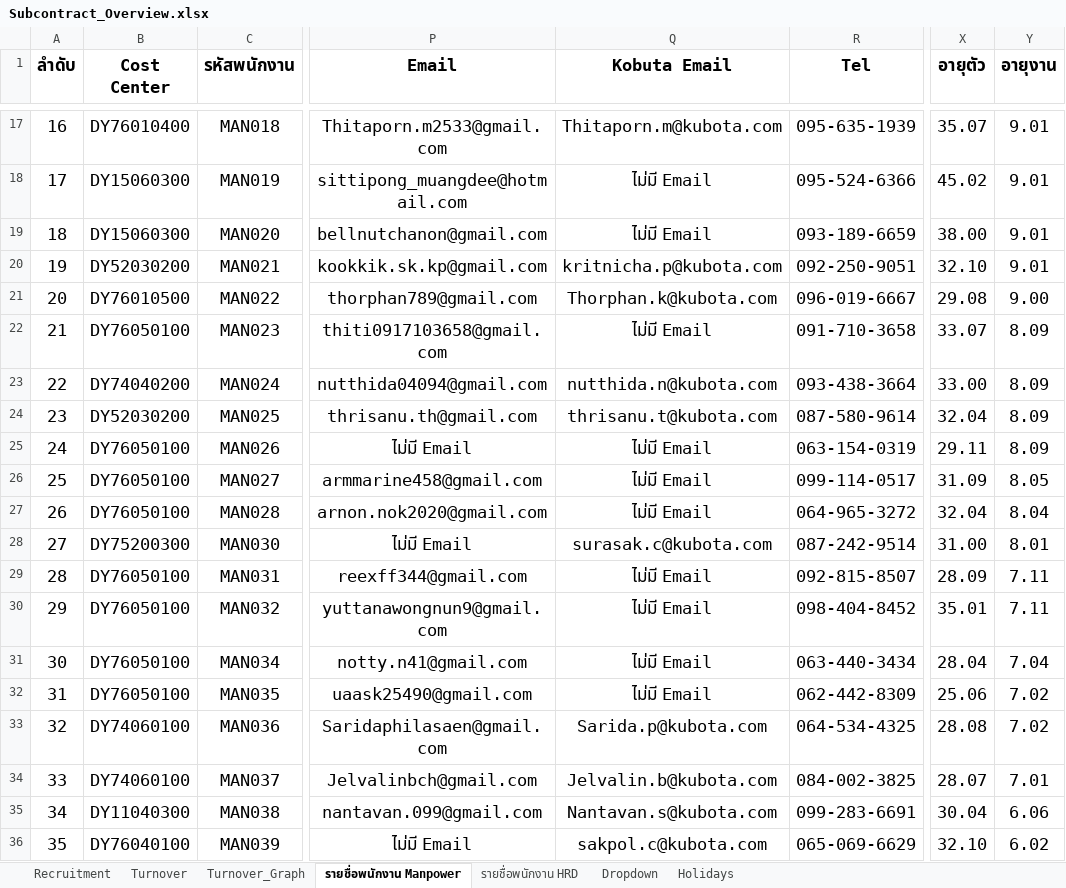
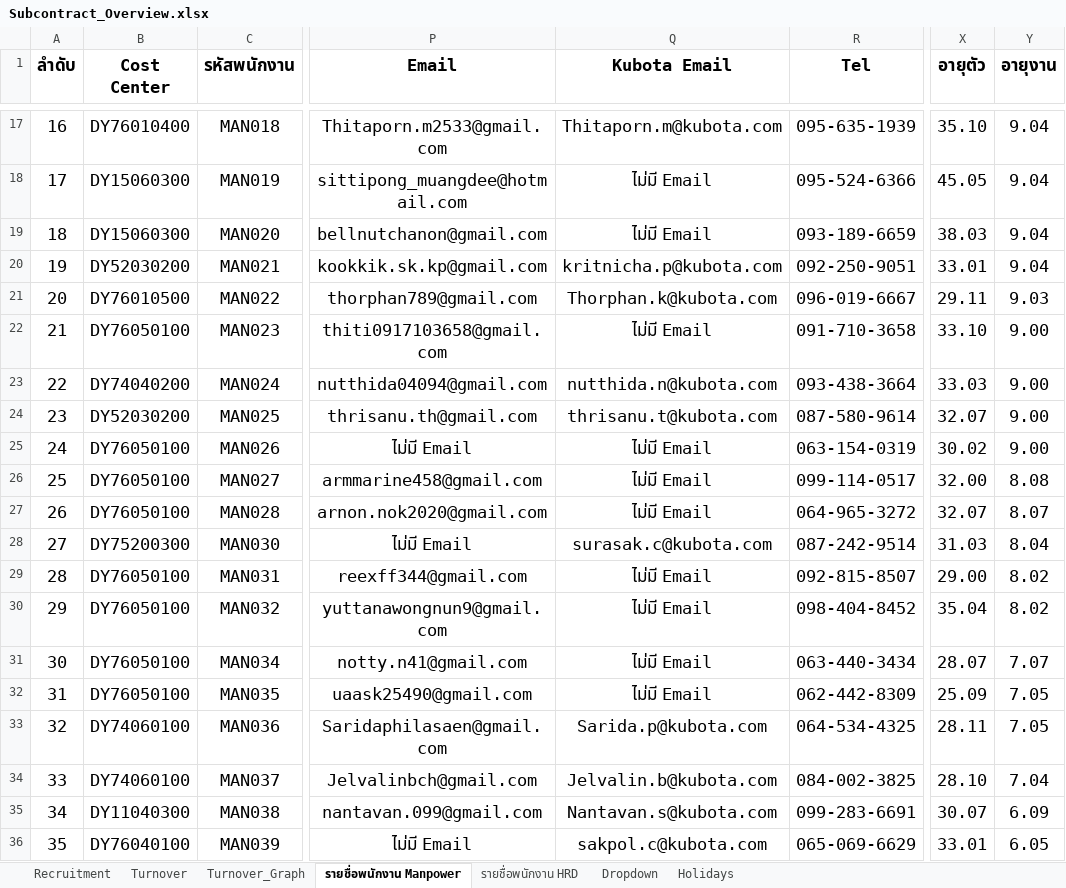
Before and after one commit to lapatj12/Recruitment_Dashboard, an Excel workbook: data/Subcontract_Overview.xlsx, sheet รายชื่อพนักงาน Manpower, drawn as a sheet; only a part is shown, gaps mark what is left out; values as stored, in another font and other column widths than the file's, no borders; the diff covers the shown part only; the diff names each change by its address in the sheet, - before the commit and + after, or states it on an @@ line.

```diff
--- a/data/Subcontract_Overview.xlsx (sheet รายชื่อพนักงาน Manpower)
+++ b/data/Subcontract_Overview.xlsx (sheet รายชื่อพนักงาน Manpower)
-Q1: Kobuta Email
+Q1: Kubota Email
-X17 (อายุตัว): 35.07
+X17 (อายุตัว): 35.10
-Y17:Y20 (อายุงาน): 9.01
+Y17:Y20 (อายุงาน): 9.04
-X18 (อายุตัว): 45.02
+X18 (อายุตัว): 45.05
-X19 (อายุตัว): 38.00
+X19 (อายุตัว): 38.03
-X20 (อายุตัว): 32.10
+X20 (อายุตัว): 33.01
-X21 (อายุตัว): 29.08
+X21 (อายุตัว): 29.11
-Y21 (อายุงาน): 9.00
+Y21 (อายุงาน): 9.03
-X22 (อายุตัว): 33.07
+X22 (อายุตัว): 33.10
-Y22:Y25 (อายุงาน): 8.09
+Y22:Y25 (อายุงาน): 9.00
-X23 (อายุตัว): 33.00
+X23 (อายุตัว): 33.03
-X24 (อายุตัว): 32.04
+X24 (อายุตัว): 32.07
-X25 (อายุตัว): 29.11
+X25 (อายุตัว): 30.02
-X26 (อายุตัว): 31.09
+X26 (อายุตัว): 32.00
-Y26 (อายุงาน): 8.05
+Y26 (อายุงาน): 8.08
-X27 (อายุตัว): 32.04
+X27 (อายุตัว): 32.07
-Y27 (อายุงาน): 8.04
+Y27 (อายุงาน): 8.07
-X28 (อายุตัว): 31.00
+X28 (อายุตัว): 31.03
-Y28 (อายุงาน): 8.01
+Y28 (อายุงาน): 8.04
-X29 (อายุตัว): 28.09
+X29 (อายุตัว): 29.00
-Y29:Y30 (อายุงาน): 7.11
+Y29:Y30 (อายุงาน): 8.02
-X30 (อายุตัว): 35.01
+X30 (อายุตัว): 35.04
-X31 (อายุตัว): 28.04
+X31 (อายุตัว): 28.07
-Y31 (อายุงาน): 7.04
+Y31 (อายุงาน): 7.07
-X32 (อายุตัว): 25.06
+X32 (อายุตัว): 25.09
-Y32:Y33 (อายุงาน): 7.02
+Y32:Y33 (อายุงาน): 7.05
-X33 (อายุตัว): 28.08
+X33 (อายุตัว): 28.11
-X34 (อายุตัว): 28.07
+X34 (อายุตัว): 28.10
-Y34 (อายุงาน): 7.01
+Y34 (อายุงาน): 7.04
-X35 (อายุตัว): 30.04
+X35 (อายุตัว): 30.07
-Y35 (อายุงาน): 6.06
+Y35 (อายุงาน): 6.09
-X36 (อายุตัว): 32.10
+X36 (อายุตัว): 33.01
-Y36 (อายุงาน): 6.02
+Y36 (อายุงาน): 6.05
```
Also changed, not shown: 1 added row and 141 edited cells elsewhere in this sheet, sheet รายชื่อพนักงาน HRD, sheet Recruitment, sheet Turnover, charts or pictures.
